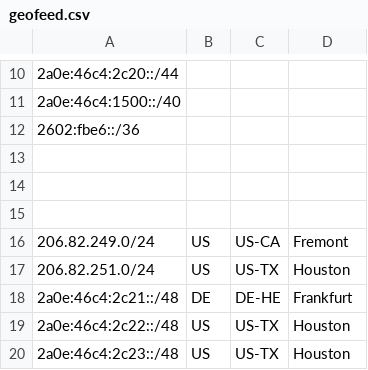
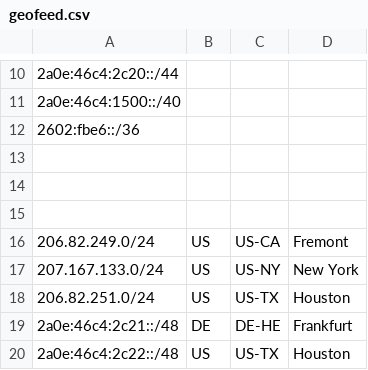
Before and after one commit to ssh-sysadmin/as137509-geofeed, a CSV file: geofeed.csv, drawn as a sheet; only a part is shown, gaps mark what is left out; the shorter side is filled out with more unchanged rows; the diff names each change by its address in the sheet, - before the commit and + after, or states it on an @@ line.

Commit message:
Update geofeed.csv

```diff
--- a/geofeed.csv
+++ b/geofeed.csv
+row 17: 207.167.133.0/24 | US | US-NY | New York
```
